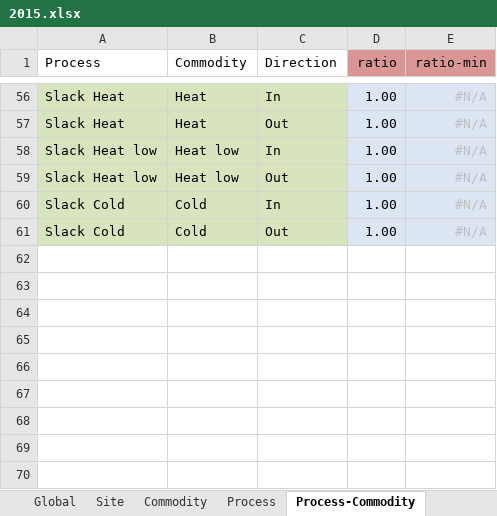
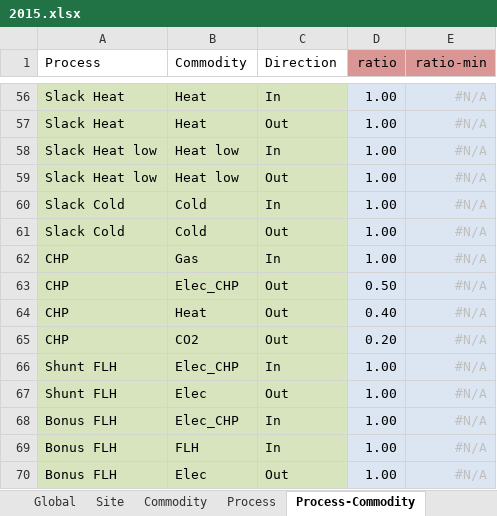
Before and after one commit to tum-ens/campus, an Excel workbook: Input/2015.xlsx, sheet Process-Commodity, drawn as a sheet; only a part is shown, gaps mark what is left out; values as stored, in another font and other column widths than the file's, no borders; conditional formats not drawn; the diff names each change by its address in the sheet, - before the commit and + after, or states it on an @@ line.

```diff
--- a/Input/2015.xlsx (sheet Process-Commodity)
+++ b/Input/2015.xlsx (sheet Process-Commodity)
+row 62: CHP | Gas | In | 1.00 | #N/A
+row 63: CHP | Elec_CHP | Out | 0.50 | #N/A
+row 64: CHP | Heat | Out | 0.40 | #N/A
+row 65: CHP | CO2 | Out | 0.20 | #N/A
+row 66: Shunt FLH | Elec_CHP | In | 1.00 | #N/A
+row 67: Shunt FLH | Elec | Out | 1.00 | #N/A
+row 68: Bonus FLH | Elec_CHP | In | 1.00 | #N/A
+row 69: Bonus FLH | FLH | In | 1.00 | #N/A
+row 70: Bonus FLH | Elec | Out | 1.00 | #N/A
```
Also changed, not shown: sheet Process, sheet Commodity, Input/2020.xlsx, 5 other files.
